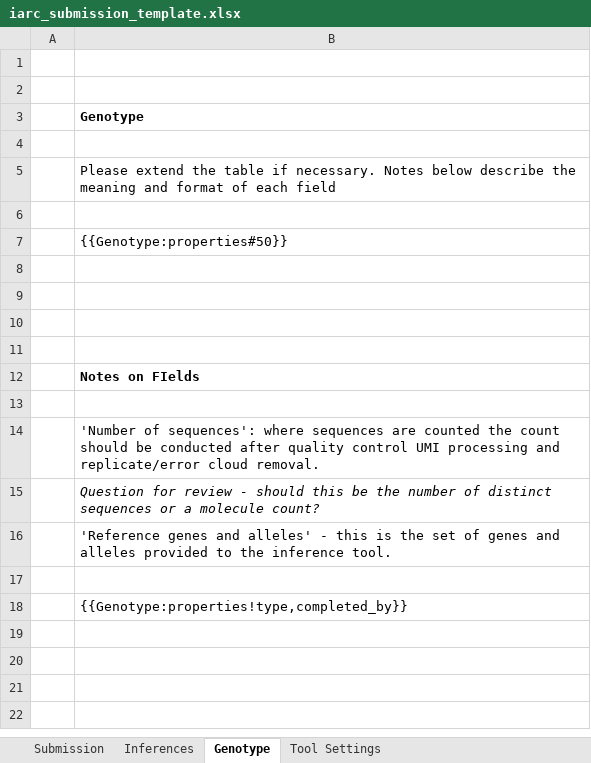
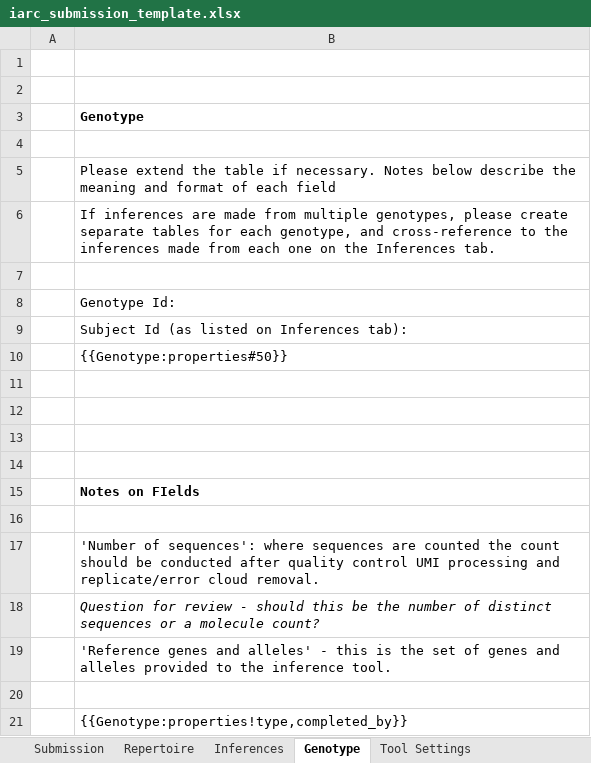
Before and after one commit to airr-community/gldb-wg, an Excel workbook: germline_schema/templates/iarc_submission_template.xlsx, sheet Genotype, drawn as a sheet; values as stored, in another font and other column widths than the file's, no borders; the diff names each change by its address in the sheet, - before the commit and + after, or states it on an @@ line.

```diff
--- a/germline_schema/templates/iarc_submission_template.xlsx (sheet Genotype)
+++ b/germline_schema/templates/iarc_submission_template.xlsx (sheet Genotype)
+sheet tab: Repertoire
+row 6:  | If inferences are made from multiple genotypes, please create separate tables for each genotype, and cross-reference to the inferences made from each one on the Inferences tab.
+row 8:  | Genotype Id:
+row 9:  | Subject Id (as listed on Inferences tab):
```
Also changed, not shown: sheet Inferences, sheet Submission, germline_schema/docs/iarc_submission_sheet.xlsx, 4 other files.
